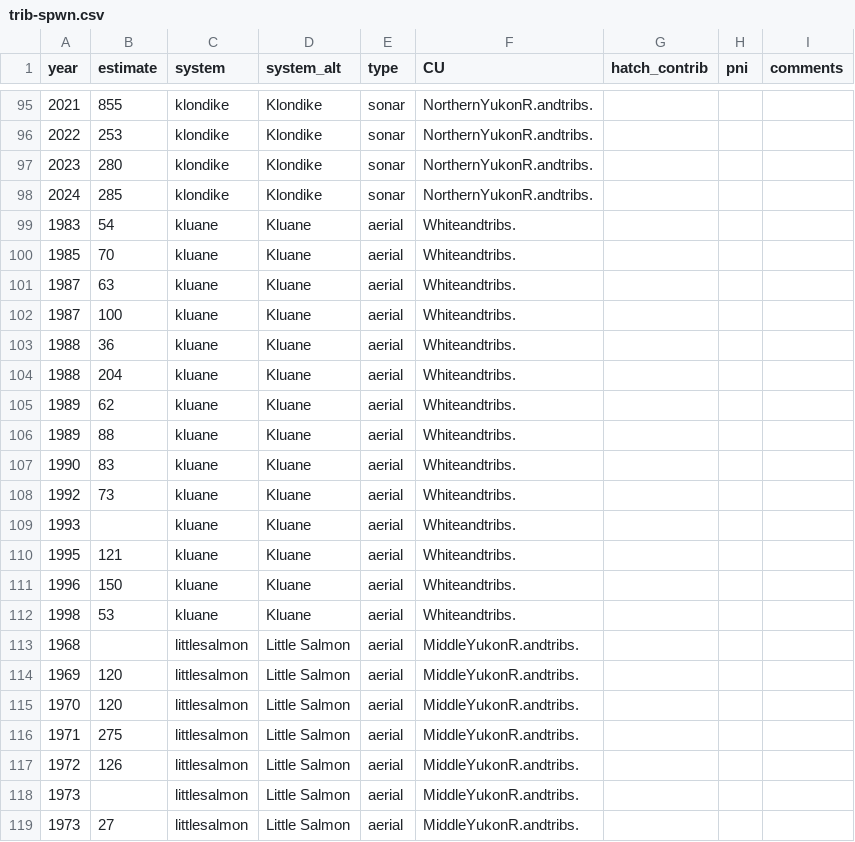
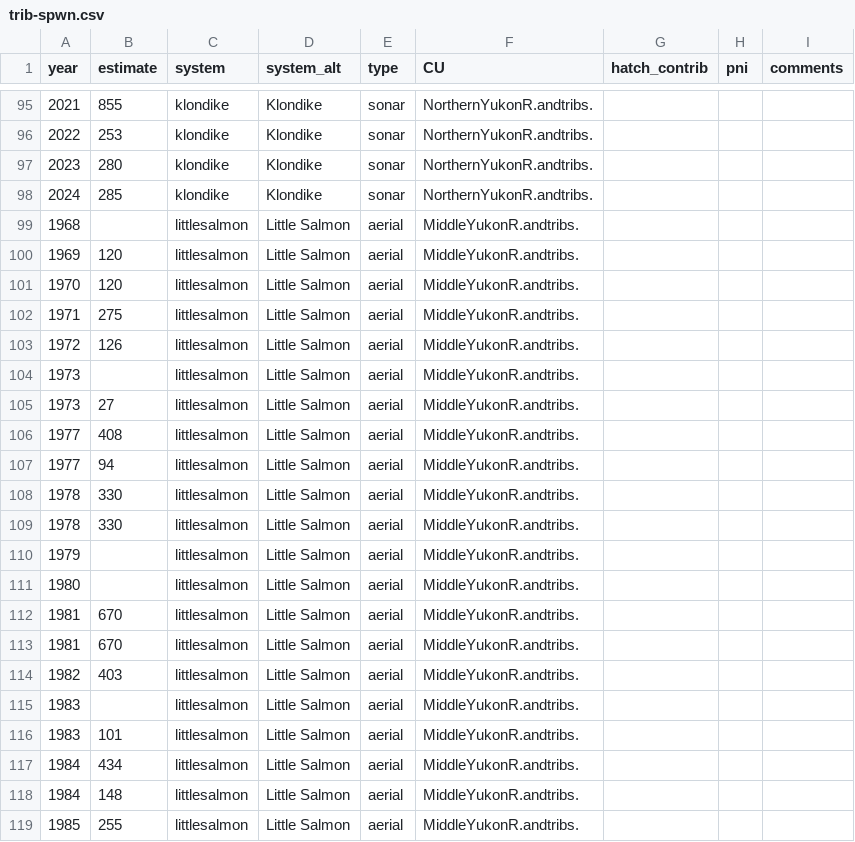
Before and after one commit to Pacific-salmon-assess/yukon-CK-ResDoc, a CSV file: analysis/data/raw/trib-spwn.csv, drawn as a sheet; only a part is shown, gaps mark what is left out; the shorter side is filled out with more unchanged rows.

```diff
--- a/analysis/data/raw/trib-spwn.csv
+++ b/analysis/data/raw/trib-spwn.csv
@@ -98,16 +98,2 @@ year,estimate,system,system_alt,type,CU,hatch_contrib,pni,comments
 2024,285,klondike,Klondike,sonar,NorthernYukonR.andtribs.,,,
-1983,54,kluane,Kluane,aerial,Whiteandtribs.,,,
-1985,70,kluane,Kluane,aerial,Whiteandtribs.,,,
-1987,63,kluane,Kluane,aerial,Whiteandtribs.,,,
-1987,100,kluane,Kluane,aerial,Whiteandtribs.,,,
-1988,36,kluane,Kluane,aerial,Whiteandtribs.,,,
-1988,204,kluane,Kluane,aerial,Whiteandtribs.,,,
-1989,62,kluane,Kluane,aerial,Whiteandtribs.,,,
-1989,88,kluane,Kluane,aerial,Whiteandtribs.,,,
-1990,83,kluane,Kluane,aerial,Whiteandtribs.,,,
-1992,73,kluane,Kluane,aerial,Whiteandtribs.,,,
-1993,,kluane,Kluane,aerial,Whiteandtribs.,,,
-1995,121,kluane,Kluane,aerial,Whiteandtribs.,,,
-1996,150,kluane,Kluane,aerial,Whiteandtribs.,,,
-1998,53,kluane,Kluane,aerial,Whiteandtribs.,,,
 1968,,littlesalmon,Little Salmon,aerial,MiddleYukonR.andtribs.,,,
```
Also changed, not shown: 6 other files.
